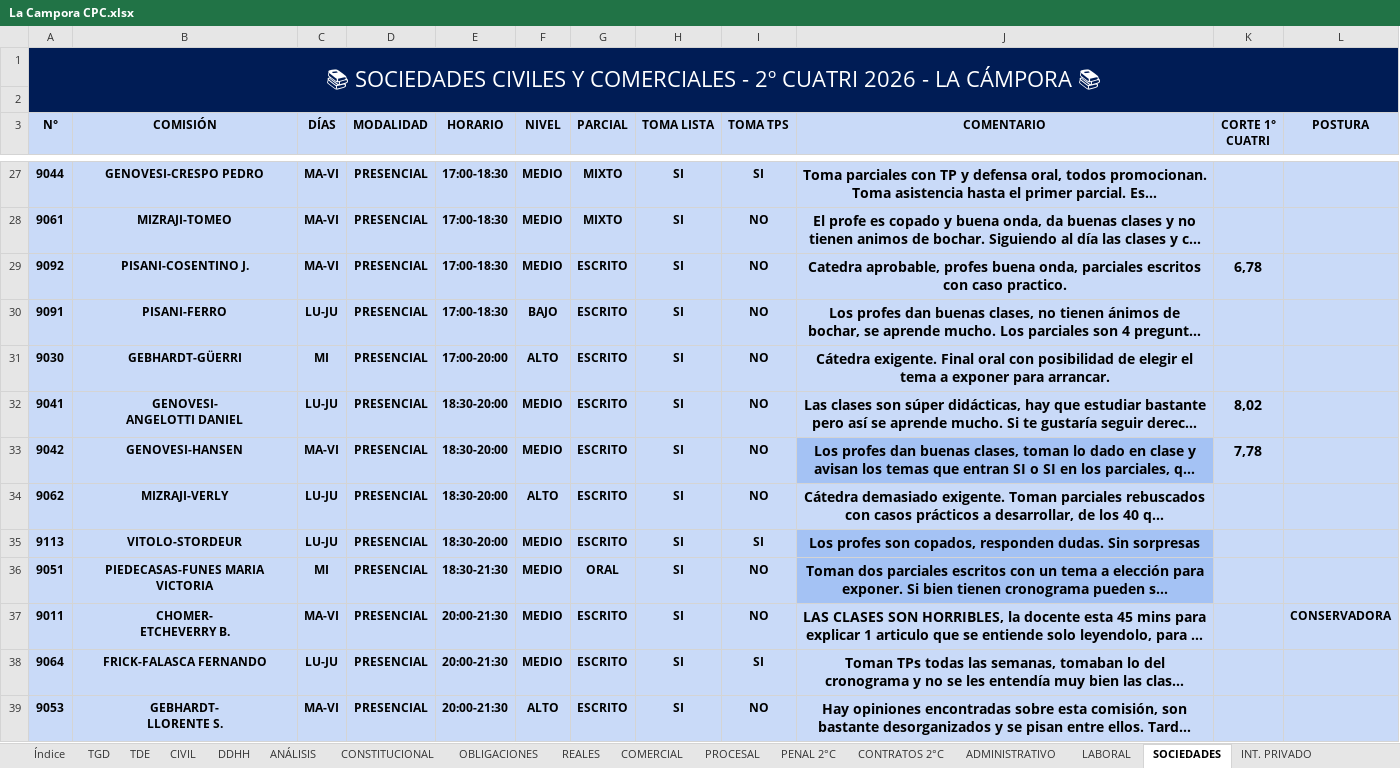
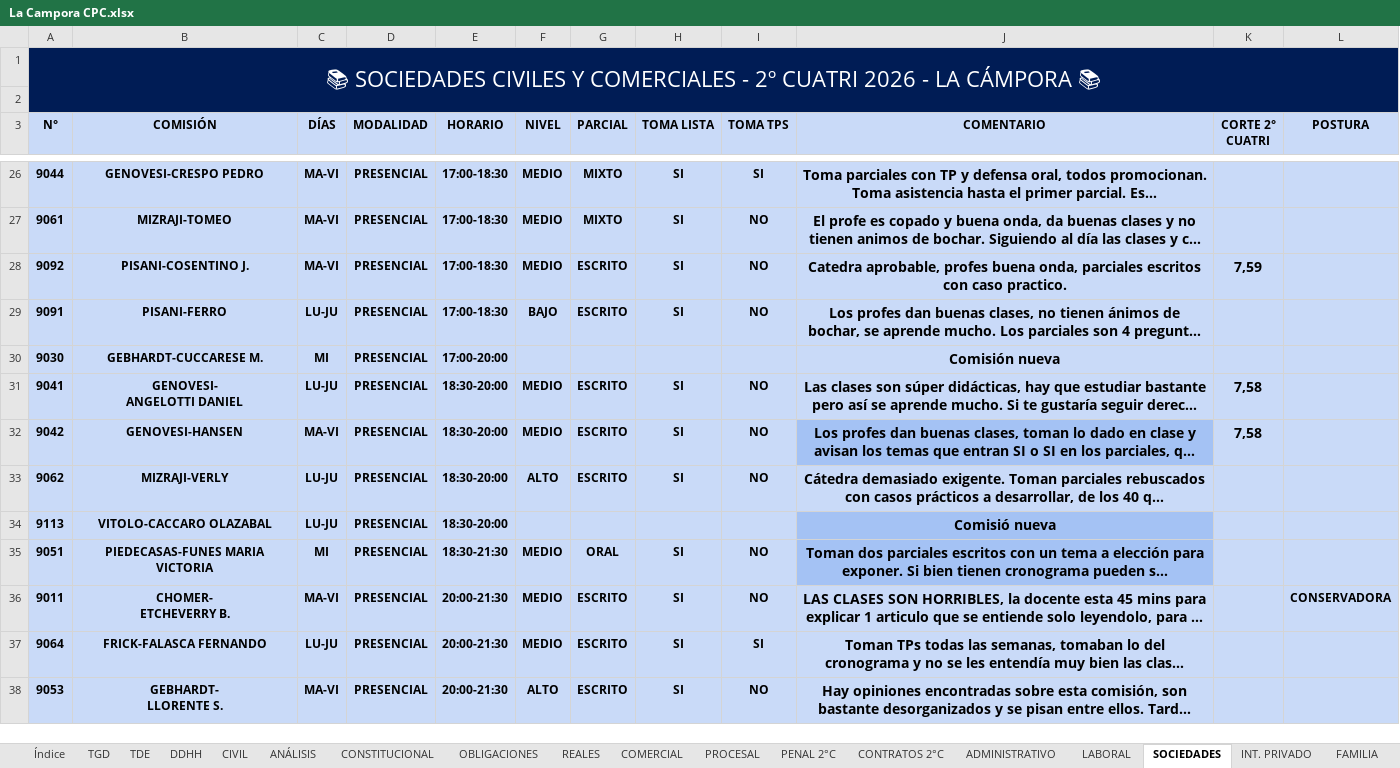
Before and after one commit to fjzubq-glitch/Recomendacion-Materias-UBA, an Excel workbook: Recomendaciones CPC/La Campora CPC.xlsx, sheet SOCIEDADES, drawn as a sheet; only a part is shown, gaps mark what is left out; long unchanged cells end in …; values as stored, in another font and other column widths than the file's, no borders; charts and pictures not drawn; addresses are those after the commit; the diff covers the shown part only; the diff names each change by its address in the sheet, - before the commit and + after, or states it on an @@ line.

```diff
--- a/Recomendaciones CPC/La Campora CPC.xlsx (sheet SOCIEDADES)
+++ b/Recomendaciones CPC/La Campora CPC.xlsx (sheet SOCIEDADES)
@@ sheet tab order changed: Índice | TGD | TDE | DDHH | CIVIL | ANÁLISIS | CONSTITUCIONAL | OBLIGACIONES | REALES | COMERCIAL | PROCESAL | PENAL 2°C | CONTRATOS 2°C | ADMINISTRATIVO | LABORAL | SOCIEDADES | INT. PRIVADO | FAMILIA @@
-K3: CORTE 1° CUATRI
+K3: CORTE 2° CUATRI
-K28 (CORTE 2° CUATRI): 6,78
+K28 (CORTE 2° CUATRI): 7,59
-B30 (COMISIÓN): GEBHARDT-GÜERRI
+B30 (COMISIÓN): GEBHARDT-CUCCARESE M.
-F30 (NIVEL): ALTO
+F30 (NIVEL): (empty)
-G30 (PARCIAL): ESCRITO
+G30 (PARCIAL): (empty)
-H30 (TOMA LISTA): SI
+H30 (TOMA LISTA): (empty)
-I30 (TOMA TPS): NO
+I30 (TOMA TPS): (empty)
-J30 (COMENTARIO): Cátedra exigente. Final oral con posibilidad de elegir el tema a exponer para arrancar.
+J30 (COMENTARIO): Comisión nueva
-K31 (CORTE 2° CUATRI): 8,02
+K31 (CORTE 2° CUATRI): 7,58
-K32 (CORTE 2° CUATRI): 7,78
+K32 (CORTE 2° CUATRI): 7,58
-B34 (COMISIÓN): VITOLO-STORDEUR
+B34 (COMISIÓN): VITOLO-CACCARO OLAZABAL
-F34 (NIVEL): MEDIO
+F34 (NIVEL): (empty)
-G34 (PARCIAL): ESCRITO
+G34 (PARCIAL): (empty)
-H34 (TOMA LISTA): SI
+H34 (TOMA LISTA): (empty)
-I34 (TOMA TPS): SI
+I34 (TOMA TPS): (empty)
-J34 (COMENTARIO): Los profes son copados, responden dudas. Sin sorpresas
+J34 (COMENTARIO): Comisió nueva
```
Also changed, not shown: 2 added rows, 4 removed rows and 21 edited cells elsewhere in this sheet, sheet CORTE, sheet ADMINISTRATIVO, sheet PROCESAL, sheet PENAL 1°C, sheet ANÁLISIS, sheet CIVIL, 15 more sheets, other sheet tabs, formulas that keep their value, hidden cells, charts or pictures, Recomendaciones CPC/Franja Morada CPC.xlsx, Recomendaciones CPC/Nuevo Derecho CPC.xlsx, 17 other files.
